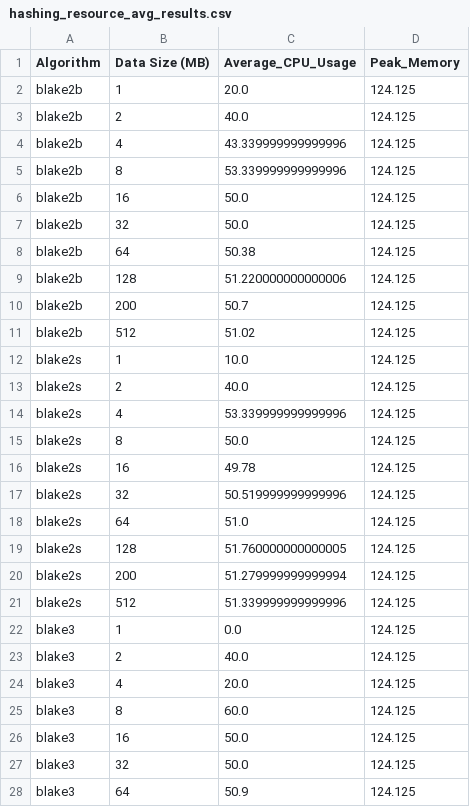
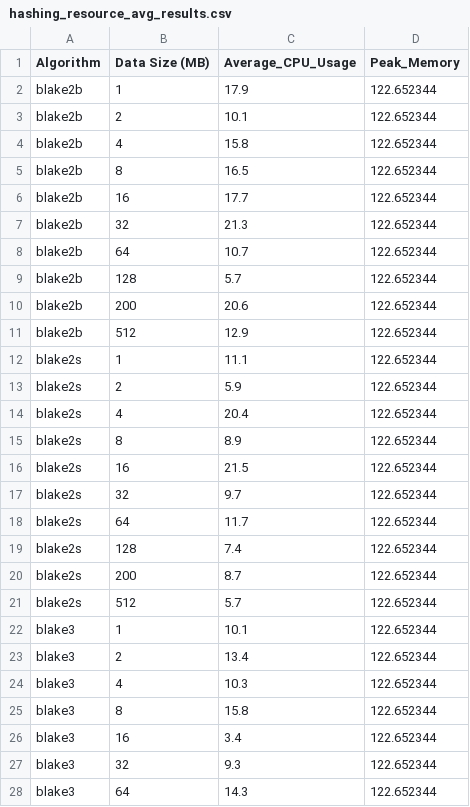
Before and after one commit to locoioioi/Blake2b_Security_Research, a CSV file: text-input/results/Aws/resource_usage/hashing_resource_avg_results.csv, drawn as a sheet; only a part is shown; the diff covers the shown part only.

```diff
--- a/text-input/results/Aws/resource_usage/hashing_resource_avg_results.csv
+++ b/text-input/results/Aws/resource_usage/hashing_resource_avg_results.csv
@@ -1,28 +1,28 @@
 Algorithm,Data Size (MB),Average_CPU_Usage,Peak_Memory
-blake2b,1,20.0,124.125
-blake2b,2,40.0,124.125
-blake2b,4,43.339999999999996,124.125
-blake2b,8,53.339999999999996,124.125
-blake2b,16,50.0,124.125
-blake2b,32,50.0,124.125
-blake2b,64,50.38,124.125
-blake2b,128,51.220000000000006,124.125
-blake2b,200,50.7,124.125
-blake2b,512,51.02,124.125
-blake2s,1,10.0,124.125
-blake2s,2,40.0,124.125
-blake2s,4,53.339999999999996,124.125
-blake2s,8,50.0,124.125
-blake2s,16,49.78,124.125
-blake2s,32,50.519999999999996,124.125
-blake2s,64,51.0,124.125
-blake2s,128,51.760000000000005,124.125
-blake2s,200,51.279999999999994,124.125
-blake2s,512,51.339999999999996,124.125
-blake3,1,0.0,124.125
-blake3,2,40.0,124.125
-blake3,4,20.0,124.125
-blake3,8,60.0,124.125
-blake3,16,50.0,124.125
-blake3,32,50.0,124.125
-blake3,64,50.9,124.125
+blake2b,1,17.9,122.652344
+blake2b,2,10.1,122.652344
+blake2b,4,15.8,122.652344
+blake2b,8,16.5,122.652344
+blake2b,16,17.7,122.652344
+blake2b,32,21.3,122.652344
+blake2b,64,10.7,122.652344
+blake2b,128,5.7,122.652344
+blake2b,200,20.6,122.652344
+blake2b,512,12.9,122.652344
+blake2s,1,11.1,122.652344
+blake2s,2,5.9,122.652344
+blake2s,4,20.4,122.652344
+blake2s,8,8.9,122.652344
+blake2s,16,21.5,122.652344
+blake2s,32,9.7,122.652344
+blake2s,64,11.7,122.652344
+blake2s,128,7.4,122.652344
+blake2s,200,8.7,122.652344
+blake2s,512,5.7,122.652344
+blake3,1,10.1,122.652344
+blake3,2,13.4,122.652344
+blake3,4,10.3,122.652344
+blake3,8,15.8,122.652344
+blake3,16,3.4,122.652344
+blake3,32,9.3,122.652344
+blake3,64,14.3,122.652344
```
Also changed, not shown: 106 edited cells elsewhere in this file, text-input/results/Aws/hashing/hashing_speed_multi_threads_summary.csv, text-input/results/Aws/hashing/hashing_speed_multi_threads_timing.csv, 25 other files.
